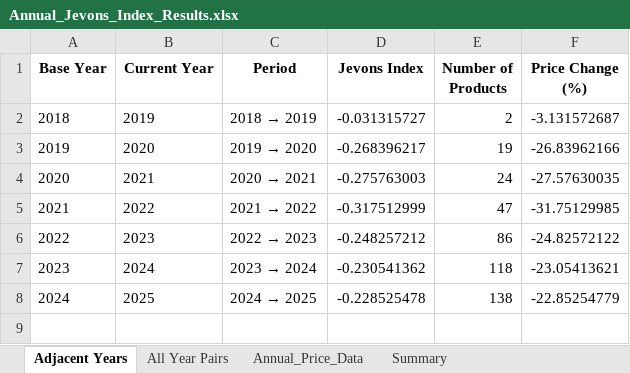
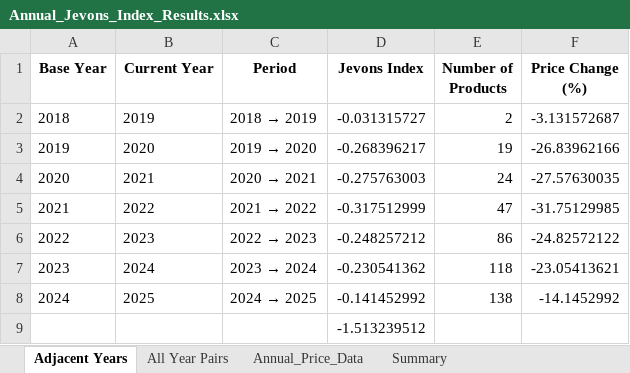
Before and after one commit to Edgarzhu7/Decoding-Smartphone-Prices, an Excel workbook: annual/Annual_Jevons_Index_Results.xlsx, sheet Adjacent Years, drawn as a sheet; values as stored, in another font and other column widths than the file's, no borders; the diff names each change by its address in the sheet, - before the commit and + after, or states it on an @@ line.

```diff
--- a/annual/Annual_Jevons_Index_Results.xlsx (sheet Adjacent Years)
+++ b/annual/Annual_Jevons_Index_Results.xlsx (sheet Adjacent Years)
-D8 (Jevons Index): -0.228525478
+D8 (Jevons Index): -0.141452992
-F8 (Price Change (%)): -22.85254779
+F8 (Price Change (%)): -14.1452992
+row 9:  |  |  | -1.513239512
```
Also changed, not shown: sheet Annual_Price_Data, sheet All Year Pairs, Quarter/Lasso_Delta_Models1.xlsx, Quarter/Predicted_Jevons_Index_With_Error_Results.xlsx, 46 other files.
